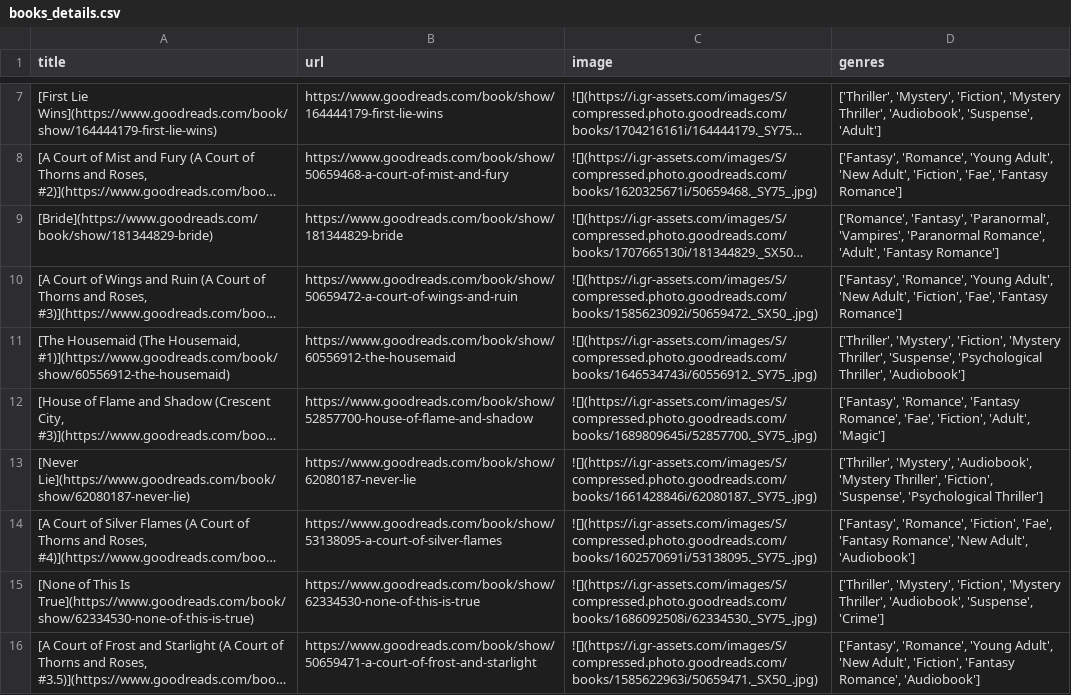
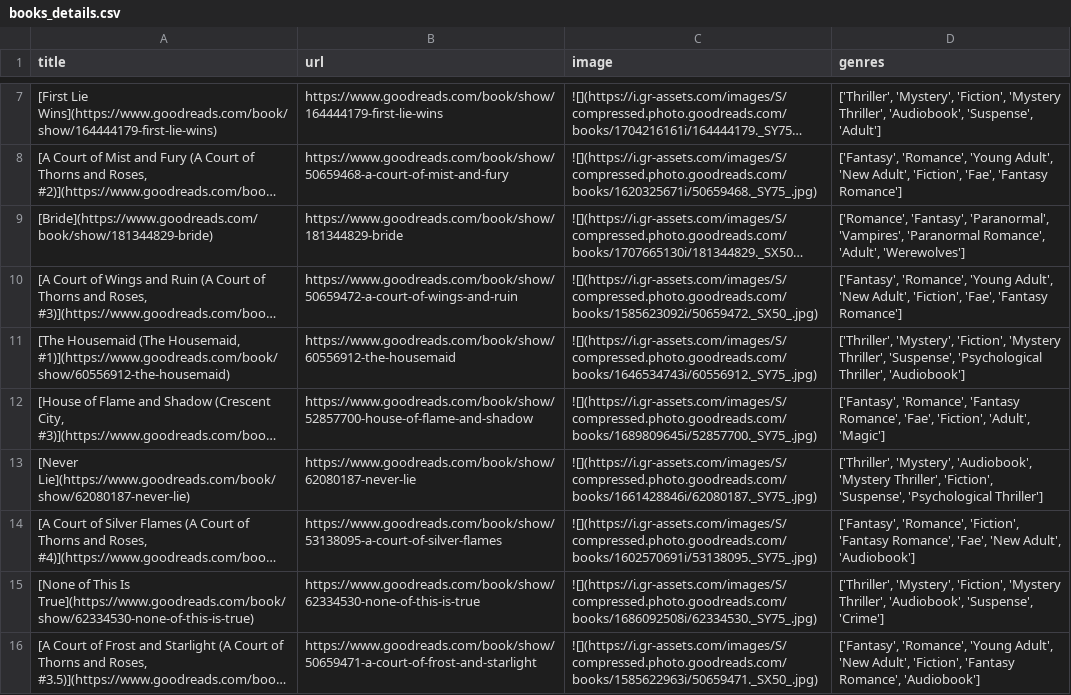
Before and after one commit to meghnadbose/Goodreads_Auto-updating_Website_Project, a CSV file: books_details.csv, drawn as a sheet; only a part is shown, gaps mark what is left out; long unchanged cells end in …; the diff names each change by its address in the sheet, - before the commit and + after, or states it on an @@ line.

```diff
--- a/books_details.csv
+++ b/books_details.csv
-D9 (genres): …Romance', 'Adult', 'Fantasy Romance']
+D9 (genres): …Romance', 'Adult', 'Werewolves']
-D14 (genres): …'Romance', 'Fiction', 'Fae', 'Fantasy Romance', 'New Adult',…
+D14 (genres): …'Romance', 'Fiction', 'Fantasy Romance', 'Fae', 'New Adult',…
```
Also changed, not shown: 1 other file.
